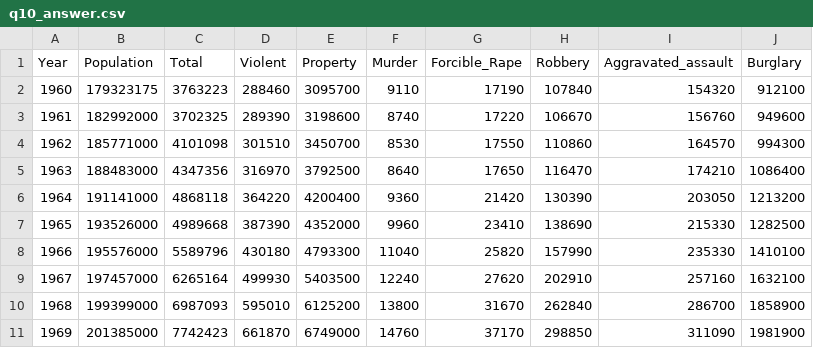
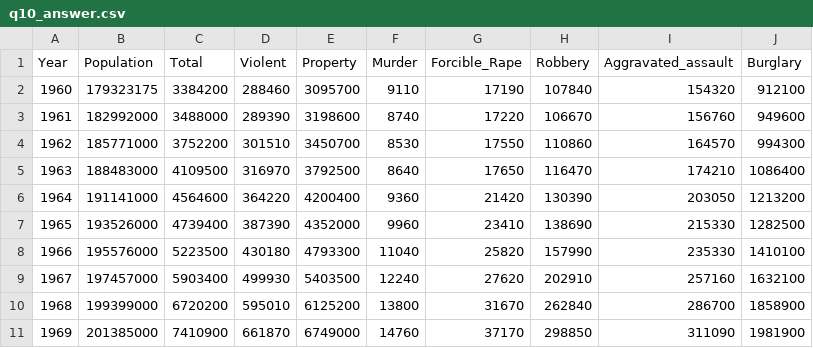
Before and after one commit to cuongnt-vgu/lab-2-pandas-thienista, a CSV file: answers/q10_answer.csv, drawn as a sheet.

Commit message:
Update q10_answer.csv

```diff
--- a/answers/q10_answer.csv
+++ b/answers/q10_answer.csv
@@ -1,11 +1,11 @@
 Year,Population,Total,Violent,Property,Murder,Forcible_Rape,Robbery,Aggravated_assault,Burglary
-1960,179323175,3763223,288460,3095700,9110,17190,107840,154320,912100
-1961,182992000,3702325,289390,3198600,8740,17220,106670,156760,949600
-1962,185771000,4101098,301510,3450700,8530,17550,110860,164570,994300
-1963,188483000,4347356,316970,3792500,8640,17650,116470,174210,1086400
-1964,191141000,4868118,364220,4200400,9360,21420,130390,203050,1213200
-1965,193526000,4989668,387390,4352000,9960,23410,138690,215330,1282500
-1966,195576000,5589796,430180,4793300,11040,25820,157990,235330,1410100
-1967,197457000,6265164,499930,5403500,12240,27620,202910,257160,1632100
-1968,199399000,6987093,595010,6125200,13800,31670,262840,286700,1858900
-1969,201385000,7742423,661870,6749000,14760,37170,298850,311090,1981900
+1960,179323175,3384200,288460,3095700,9110,17190,107840,154320,912100
+1961,182992000,3488000,289390,3198600,8740,17220,106670,156760,949600
+1962,185771000,3752200,301510,3450700,8530,17550,110860,164570,994300
+1963,188483000,4109500,316970,3792500,8640,17650,116470,174210,1086400
+1964,191141000,4564600,364220,4200400,9360,21420,130390,203050,1213200
+1965,193526000,4739400,387390,4352000,9960,23410,138690,215330,1282500
+1966,195576000,5223500,430180,4793300,11040,25820,157990,235330,1410100
+1967,197457000,5903400,499930,5403500,12240,27620,202910,257160,1632100
+1968,199399000,6720200,595010,6125200,13800,31670,262840,286700,1858900
+1969,201385000,7410900,661870,6749000,14760,37170,298850,311090,1981900
```
